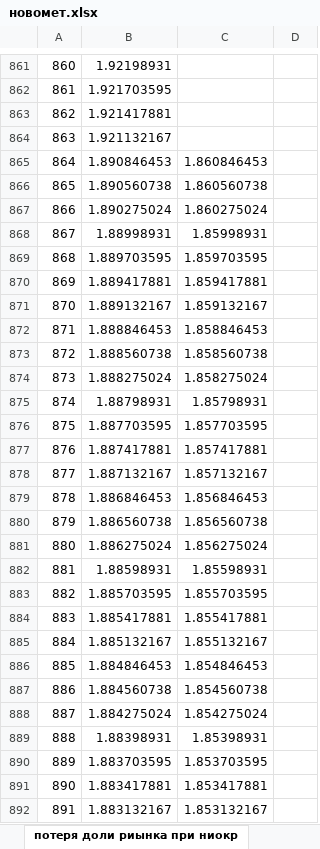
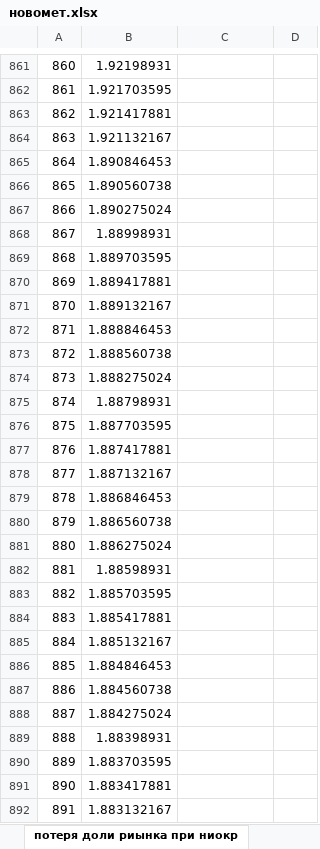
Before and after one commit to shumilovas/nasos, an Excel workbook: эксель/новомет.xlsx, sheet потеря доли риынка при ниокр, drawn as a sheet; only a part is shown, gaps mark what is left out; values as stored, in another font and other column widths than the file's, no borders; charts and pictures not drawn; the diff covers the shown part only; the diff names each change by its address in the sheet, - before the commit and + after, or states it on an @@ line.

Commit message:
экс

```diff
--- a/эксель/новомет.xlsx (sheet потеря доли риынка при ниокр)
+++ b/эксель/новомет.xlsx (sheet потеря доли риынка при ниокр)
-C865: 1.860846453
+C865: (empty)
-C866: 1.860560738
+C866: (empty)
-C867: 1.860275024
+C867: (empty)
-C868: 1.85998931
+C868: (empty)
-C869: 1.859703595
+C869: (empty)
-C870: 1.859417881
+C870: (empty)
-C871: 1.859132167
+C871: (empty)
-C872: 1.858846453
+C872: (empty)
-C873: 1.858560738
+C873: (empty)
-C874: 1.858275024
+C874: (empty)
-C875: 1.85798931
+C875: (empty)
-C876: 1.857703595
+C876: (empty)
-C877: 1.857417881
+C877: (empty)
-C878: 1.857132167
+C878: (empty)
-C879: 1.856846453
+C879: (empty)
-C880: 1.856560738
+C880: (empty)
-C881: 1.856275024
+C881: (empty)
-C882: 1.85598931
+C882: (empty)
-C883: 1.855703595
+C883: (empty)
-C884: 1.855417881
+C884: (empty)
-C885: 1.855132167
+C885: (empty)
-C886: 1.854846453
+C886: (empty)
-C887: 1.854560738
+C887: (empty)
-C888: 1.854275024
+C888: (empty)
-C889: 1.85398931
+C889: (empty)
-C890: 1.853703595
+C890: (empty)
-C891: 1.853417881
+C891: (empty)
-C892: 1.853132167
+C892: (empty)
```
Also changed, not shown: 943 edited cells elsewhere in this sheet, other sheet tabs, charts or pictures.
